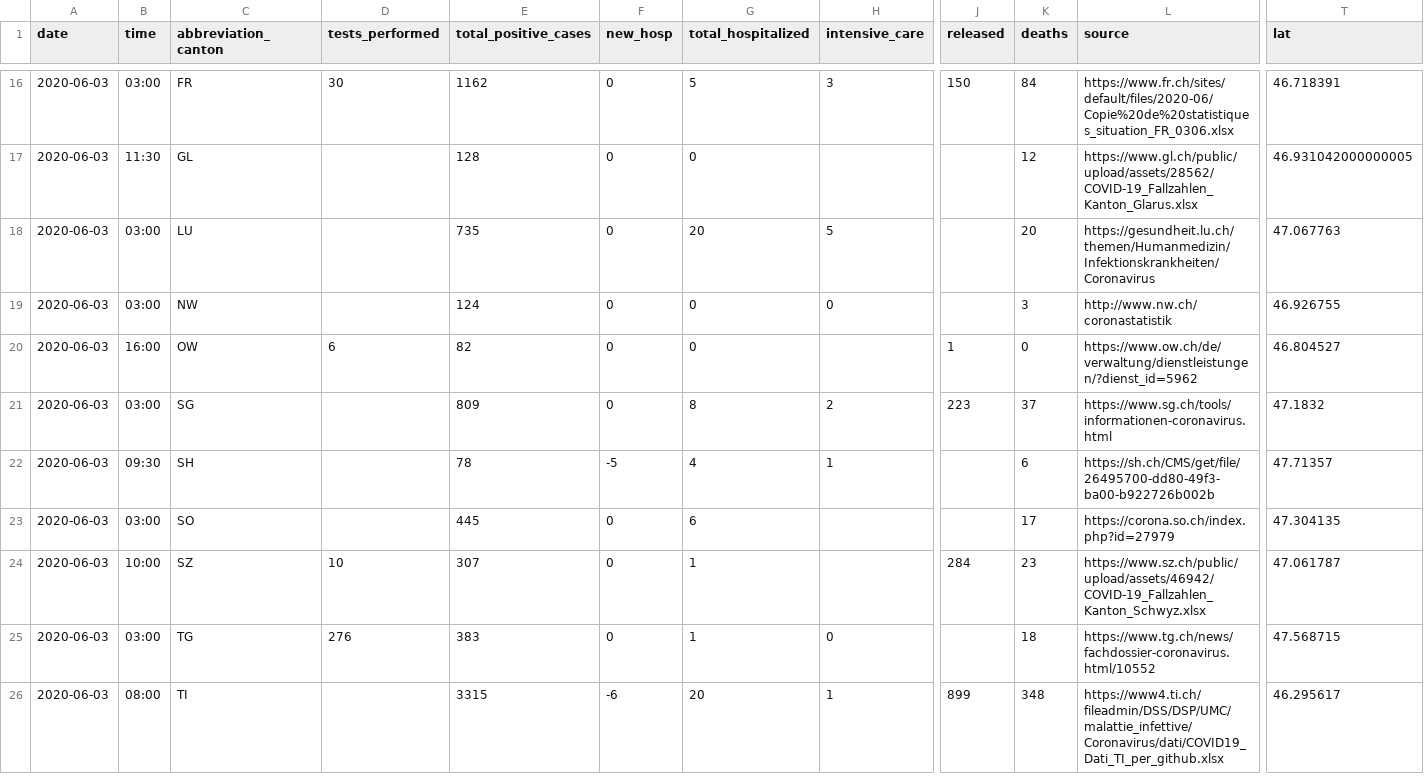
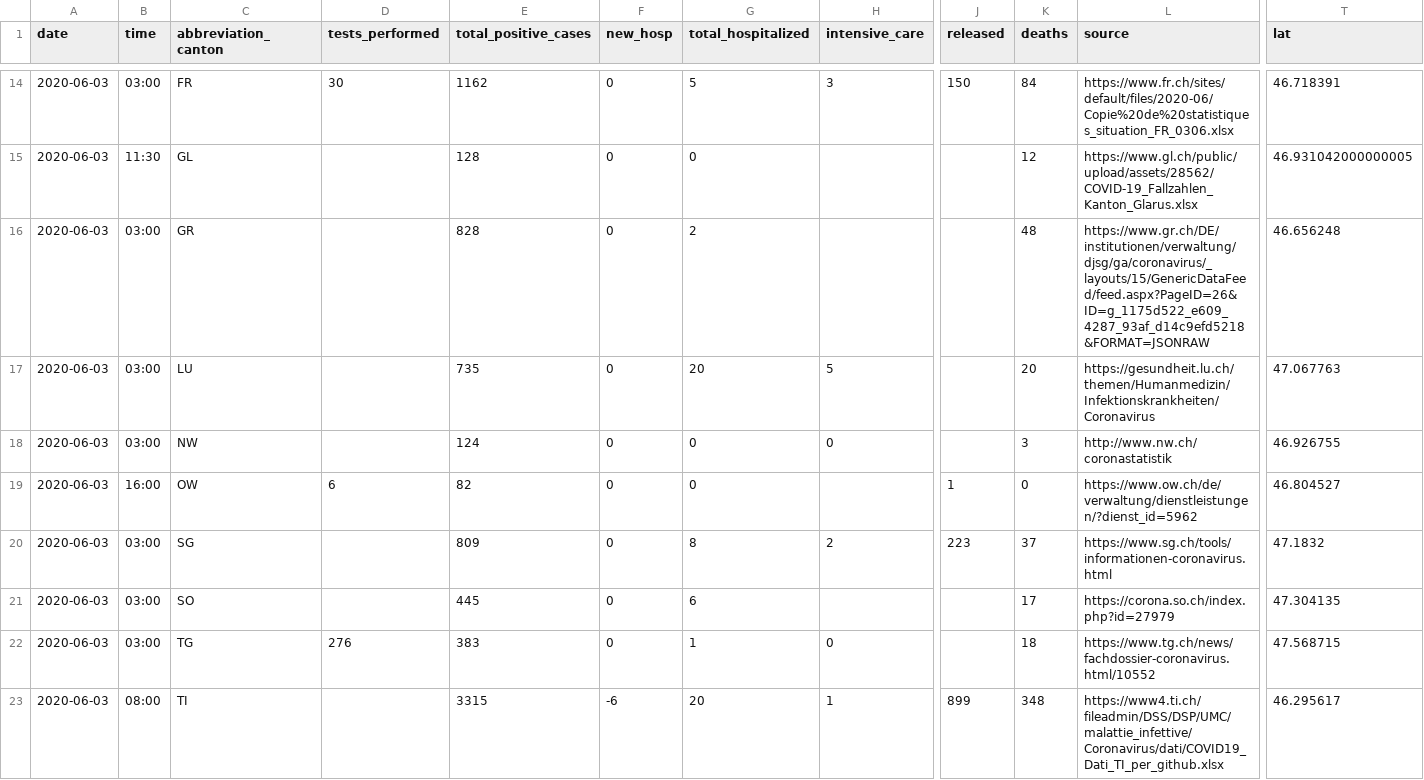
Before and after one commit to ddrobotec/ddrobotec.github.io, a CSV file: covid19_openzh_data/dd-covid19-openzh-cantons-latest-by-time.csv, drawn as a sheet; only a part is shown, gaps mark what is left out; removed rows and columns are numbered as before the commit, all else as after; rows hold the shown columns only; the diff covers the shown part only; the diff names each change by its address in the sheet, - before the commit and + after, or states it on an @@ line.

```diff
--- a/covid19_openzh_data/dd-covid19-openzh-cantons-latest-by-time.csv
+++ b/covid19_openzh_data/dd-covid19-openzh-cantons-latest-by-time.csv
+row 16: 2020-06-03 | 03:00 | GR |  | 828 | 0 | 2 |  |  | 48 | https://www.gr.ch/DE/institutionen/verwaltung/djsg/ga/coronavirus/_layouts/15/GenericDataFeed/feed.aspx?PageID=26&ID=g_1175d522_e609_4287_93af_d14c9efd5218&FORMAT=JSONRAW | 46.656248
-row 22: 2020-06-03 | 09:30 | SH |  | 78 | -5 | 4 | 1 |  | 6 | https://sh.ch/CMS/get/file/26495700-dd80-49f3-ba00-b922726b002b | 47.71357
-row 24: 2020-06-03 | 10:00 | SZ | 10 | 307 | 0 | 1 |  | 284 | 23 | https://www.sz.ch/public/upload/assets/46942/COVID-19_Fallzahlen_Kanton_Schwyz.xlsx | 47.061787
```
Also changed, not shown: 3 added rows and 2 removed rows elsewhere in this file, covid19_openzh_data/dd-covid19-openzh-cantons-latest.csv, covid19_openzh_data/dd-covid19-openzh-cantons-latest_v3.csv, 3 other files.
